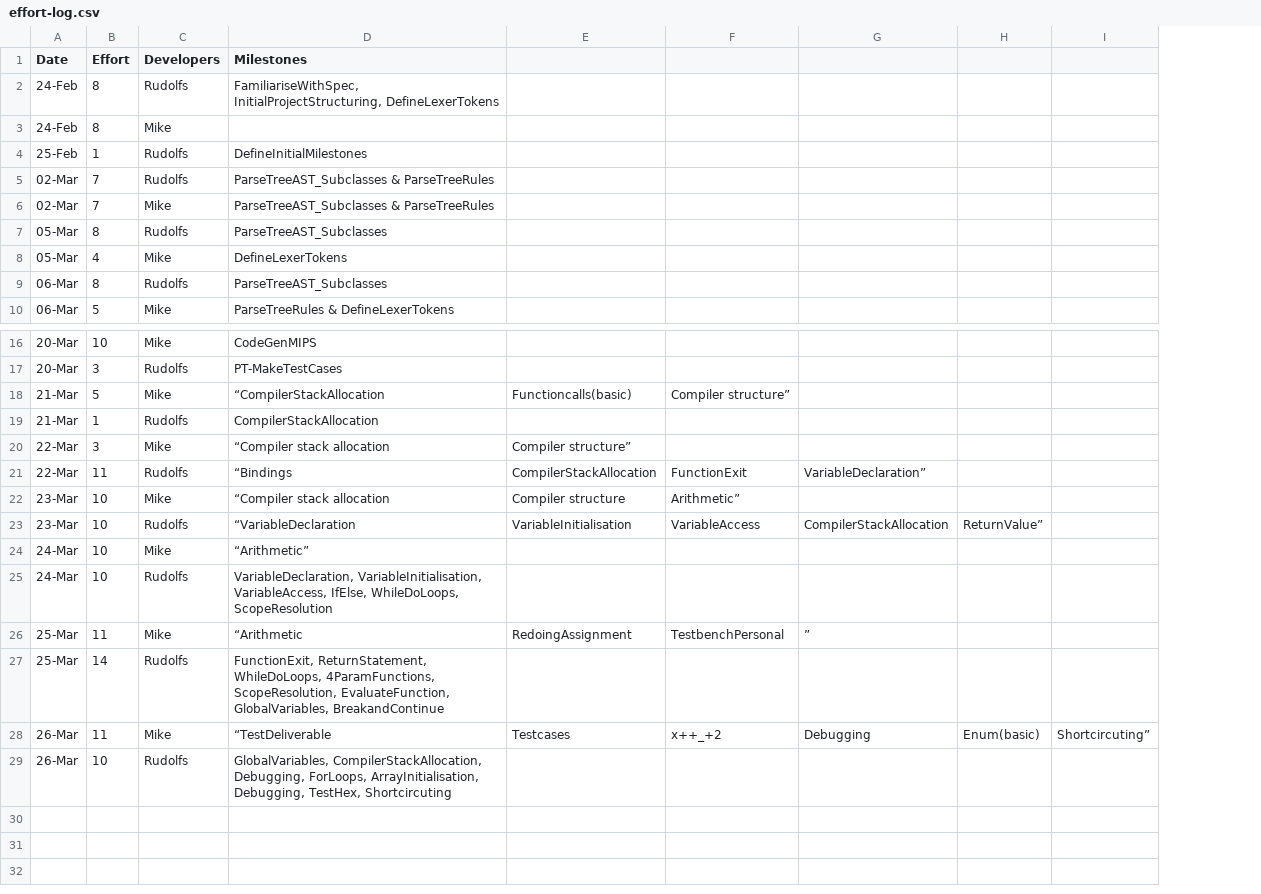
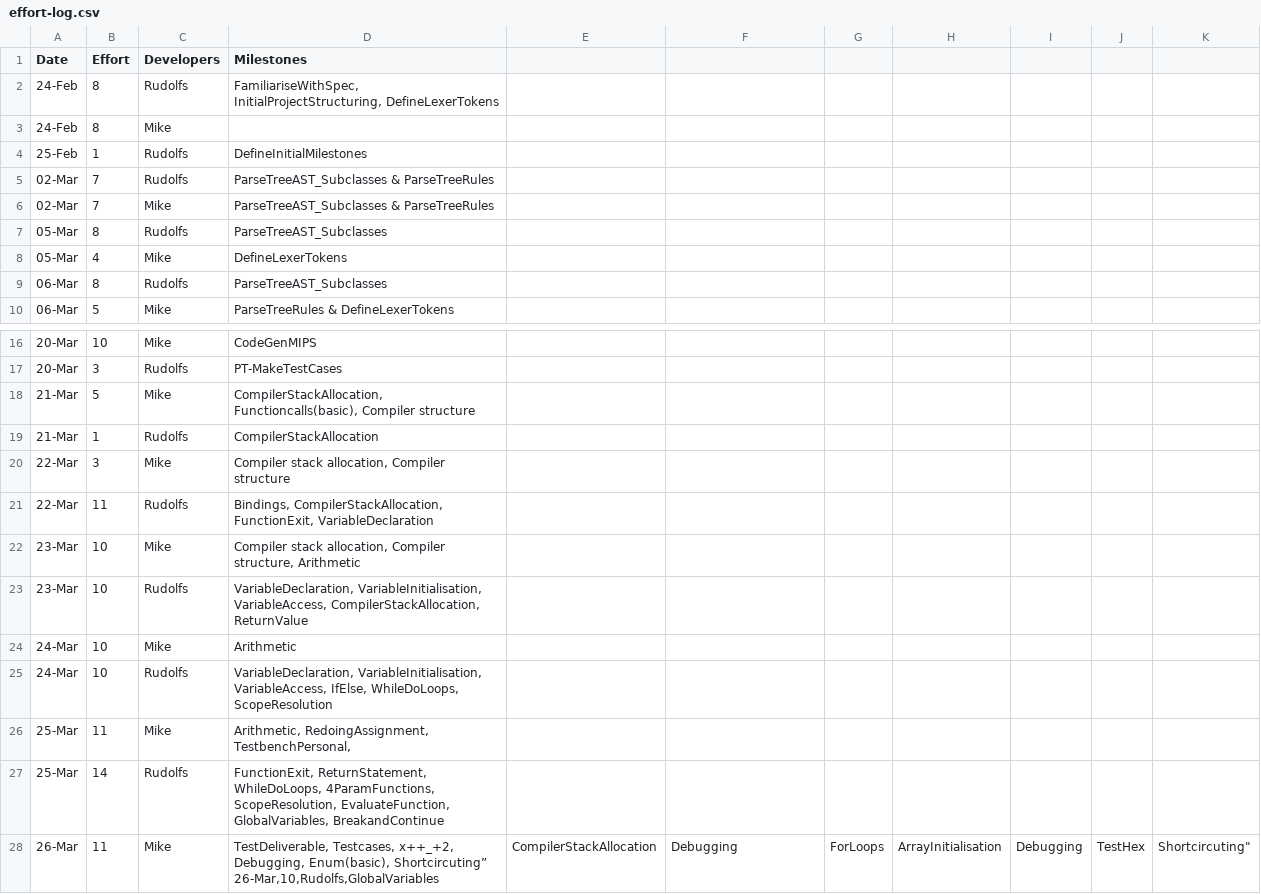
Before and after one commit to MikeIsMike/CPP_compiler, a CSV file: management/effort-log.csv, drawn as a sheet; only a part is shown, gaps mark what is left out; removed rows and columns are numbered as before the commit, all else as after; ↵ is a line break in a cell; the diff names each change by its address in the sheet, - before the commit and + after, or states it on an @@ line.

Commit message:
Wrong ""
Should be searchable now

```diff
--- a/management/effort-log.csv
+++ b/management/effort-log.csv
-column F, rows 18-28: Compiler structure” |  |  | FunctionExit | Arithmetic” | VariableAccess |  |  | TestbenchPersonal |  | x++_+2
-column H, rows 23-28: ReturnValue” |  |  |  |  | Enum(basic)
-column I, row 28: Shortcircuting”
+column G, row 28: ForLoops
+column H, row 28: ArrayInitialisation
+column I, row 28: Debugging
+column J, row 28: TestHex
+column K, row 28: Shortcircuting"
-D18 (Milestones): “CompilerStackAllocation
+D18 (Milestones): CompilerStackAllocation, Functioncalls(basic), Compiler structure
-E18: Functioncalls(basic)
+E18: (empty)
-D20 (Milestones): “Compiler stack allocation
+D20 (Milestones): Compiler stack allocation, Compiler structure
-E20: Compiler structure”
+E20: (empty)
-D21 (Milestones): “Bindings
+D21 (Milestones): Bindings, CompilerStackAllocation, FunctionExit, VariableDeclaration
-E21: CompilerStackAllocation
+E21: (empty)
-F21: VariableDeclaration”
+F21: (empty)
-D22 (Milestones): “Compiler stack allocation
+D22 (Milestones): Compiler stack allocation, Compiler structure, Arithmetic
-E22: Compiler structure
+E22: (empty)
-D23 (Milestones): “VariableDeclaration
+D23 (Milestones): VariableDeclaration, VariableInitialisation, VariableAccess, CompilerStackAllocation, ReturnValue
-E23: VariableInitialisation
+E23: (empty)
-F23: CompilerStackAllocation
+F23: (empty)
-D24 (Milestones): “Arithmetic”
+D24 (Milestones): Arithmetic
-D26 (Milestones): “Arithmetic
+D26 (Milestones): Arithmetic, RedoingAssignment, TestbenchPersonal,
-E26: RedoingAssignment
+E26: (empty)
-F26: ”
+F26: (empty)
-D28 (Milestones): “TestDeliverable
+D28 (Milestones): TestDeliverable, Testcases, x++_+2, Debugging, Enum(basic), Shortcircuting” ↵ 26-Mar,10,Rudolfs,GlobalVariables
-E28: Testcases
+E28: CompilerStackAllocation
-row 29: 26-Mar | 10 | Rudolfs | GlobalVariables, CompilerStackAllocation, Debugging, ForLoops, ArrayInitialisation, Debugging, TestHex, Shortcircuting
```
